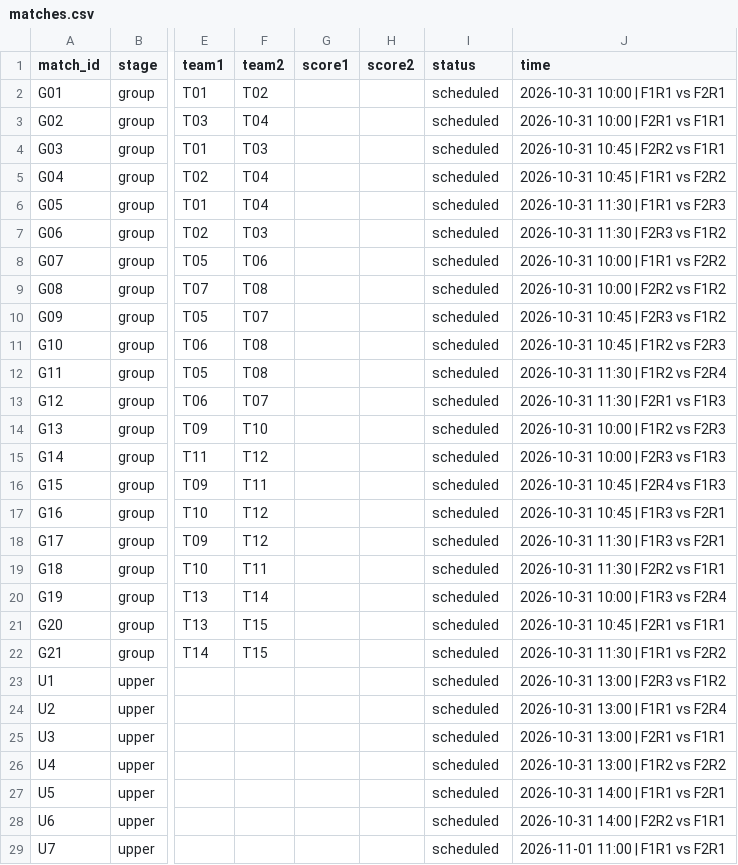
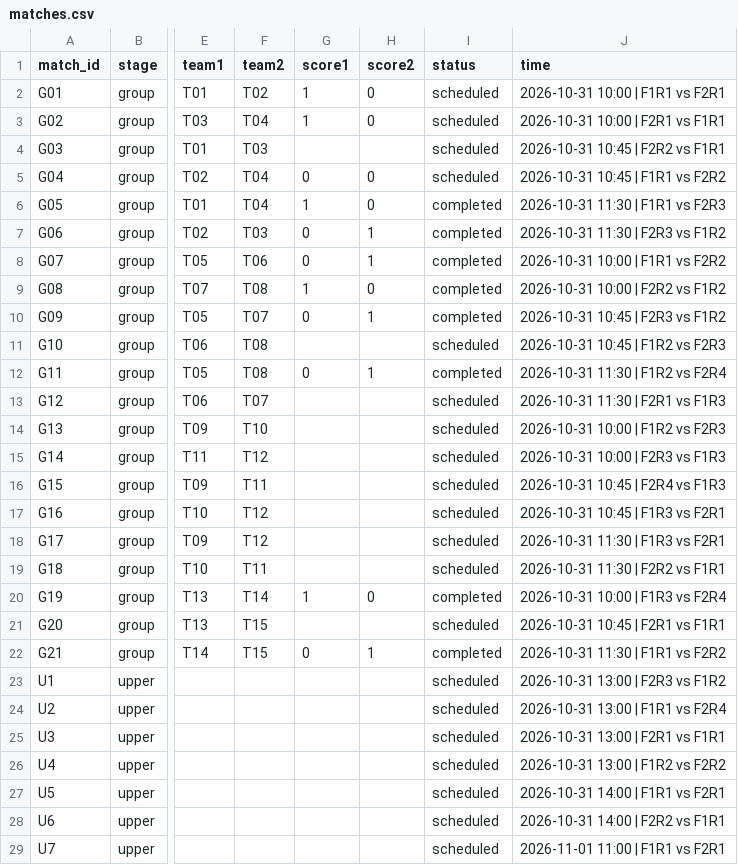
Before and after one commit to knalon/uqec-mlbb-tournament-2026, a CSV file: data/matches.csv, drawn as a sheet; only a part is shown, gaps mark what is left out; the diff names each change by its address in the sheet, - before the commit and + after, or states it on an @@ line.

Commit message:
t07 wins over t08

```diff
--- a/data/matches.csv
+++ b/data/matches.csv
-G2:G3 (score1): (empty)
+G2:G3 (score1): 1
-H2:H3 (score2): (empty)
+H2:H3 (score2): 0
-G5 (score1): (empty)
+G5 (score1): 0
-H5:H6 (score2): (empty)
+H5:H6 (score2): 0
-G6 (score1): (empty)
+G6 (score1): 1
-I6:I10 (status): scheduled
+I6:I10 (status): completed
-G7:G8 (score1): (empty)
+G7:G8 (score1): 0
-H7:H8 (score2): (empty)
+H7:H8 (score2): 1
-G9 (score1): (empty)
+G9 (score1): 1
-H9 (score2): (empty)
+H9 (score2): 0
-G10 (score1): (empty)
+G10 (score1): 0
-H10 (score2): (empty)
+H10 (score2): 1
-G12 (score1): (empty)
+G12 (score1): 0
-H12 (score2): (empty)
+H12 (score2): 1
-I12 (status): scheduled
+I12 (status): completed
-G20 (score1): (empty)
+G20 (score1): 1
-H20 (score2): (empty)
+H20 (score2): 0
-I20 (status): scheduled
+I20 (status): completed
-G22 (score1): (empty)
+G22 (score1): 0
-H22 (score2): (empty)
+H22 (score2): 1
-I22 (status): scheduled
+I22 (status): completed
```
